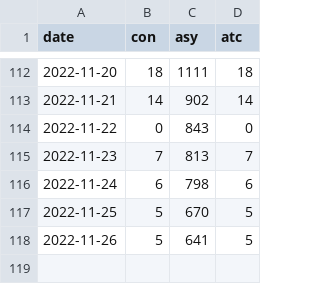
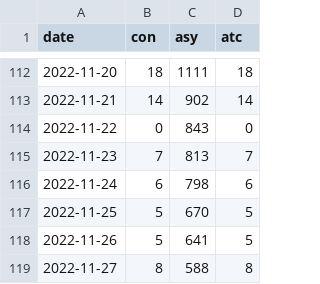
Before and after one commit to lzimp/cnCovid, a CSV file: nhcDat2022/covid19_lazh.csv, drawn as a sheet; only a part is shown, gaps mark what is left out; the diff names each change by its address in the sheet, - before the commit and + after, or states it on an @@ line.

```diff
--- a/nhcDat2022/covid19_lazh.csv
+++ b/nhcDat2022/covid19_lazh.csv
+row 119: 2022-11-27 | 8 | 588 | 8
```
Also changed, not shown: 1 other file.
